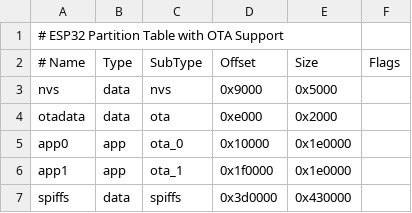
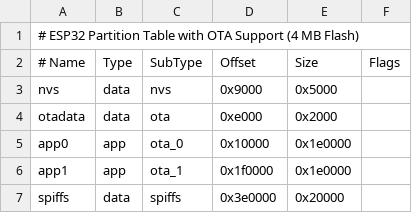
Before and after one commit to Robert336/BoatReporterESP, a CSV file: partitions.csv, drawn as a sheet.

Commit message:
Update ESP32 partition table to correct SPIFFS size and clarify flash capacity

```diff
--- a/partitions.csv
+++ b/partitions.csv
@@ -1,2 +1,2 @@
-# ESP32 Partition Table with OTA Support
+# ESP32 Partition Table with OTA Support (4 MB Flash)
 # Name,   Type, SubType, Offset,  Size, Flags
@@ -6,2 +6,2 @@ app0,     app,  ota_0,   0x10000, 0x1e0000,
 app1,     app,  ota_1,   0x1f0000, 0x1e0000,
-spiffs,   data, spiffs,  0x3d0000, 0x430000,
+spiffs,   data, spiffs,  0x3e0000, 0x20000,
```
